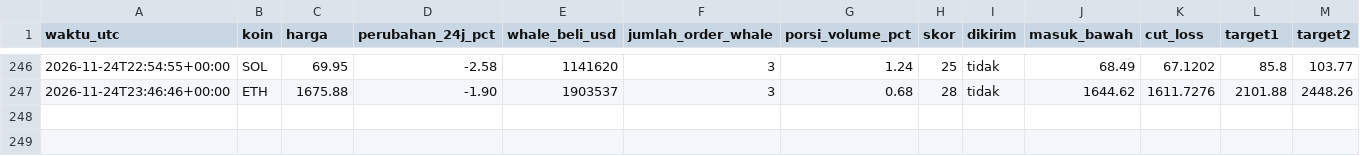
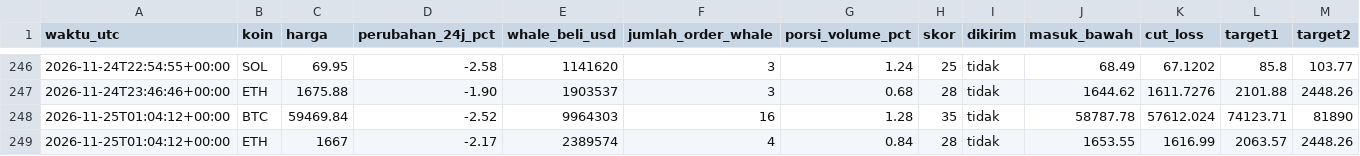
Before and after one commit to Ilhamikir/whale-tracker-v2, a CSV file: sinyal_log.csv, drawn as a sheet; only a part is shown, gaps mark what is left out; rows hold the shown columns only; the diff names each change by its address in the sheet, - before the commit and + after, or states it on an @@ line.

Commit message:
Pembaruan whale tracker

```diff
--- a/sinyal_log.csv
+++ b/sinyal_log.csv
+row 248: 2026-11-25T01:04:12+00:00 | BTC | 59469.84 | -2.52 | 9964303 | 16 | 1.28 | 35 | tidak | 58787.78 | 57612.024 | 74123.71 | 81890
+row 249: 2026-11-25T01:04:12+00:00 | ETH | 1667 | -2.17 | 2389574 | 4 | 0.84 | 28 | tidak | 1653.55 | 1616.99 | 2063.57 | 2448.26
```
Also changed, not shown: 1 other file.
